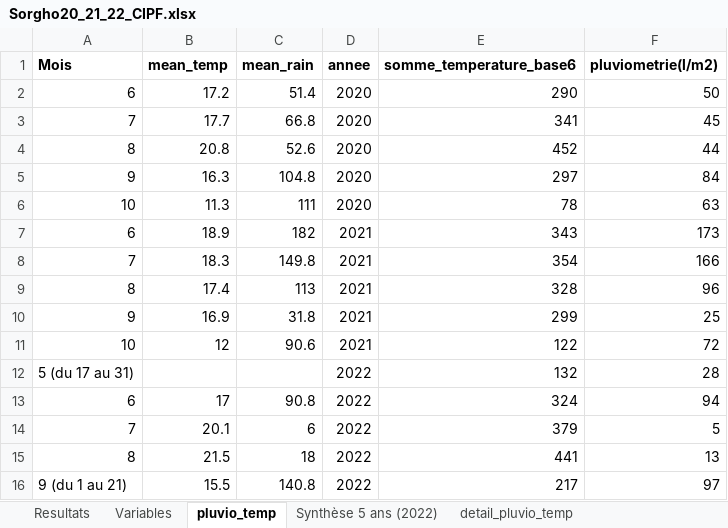
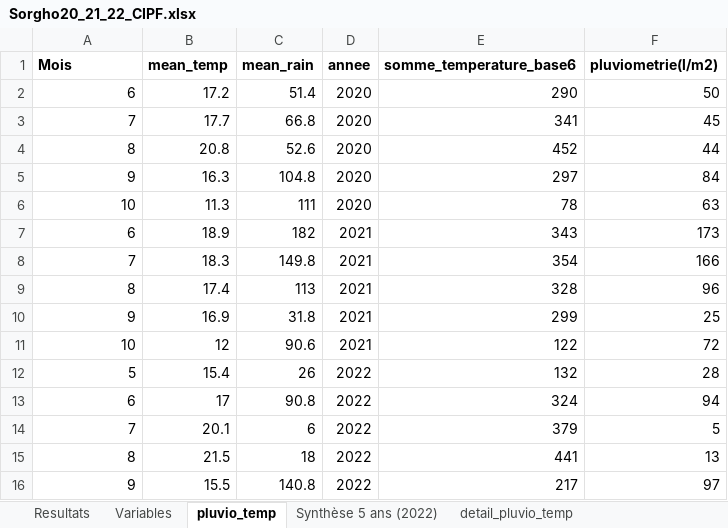
Before and after one commit to ndegives/LBIRA2200-memoire, an Excel workbook: Aerials data/Sorgho20_21_22_CIPF.xlsx, sheet pluvio_temp, drawn as a sheet; values as stored, in another font and other column widths than the file's, no borders; the diff names each change by its address in the sheet, - before the commit and + after, or states it on an @@ line.

```diff
--- a/Aerials data/Sorgho20_21_22_CIPF.xlsx (sheet pluvio_temp)
+++ b/Aerials data/Sorgho20_21_22_CIPF.xlsx (sheet pluvio_temp)
-A12 (Mois): 5 (du 17 au 31)
+A12 (Mois): 5
-B12 (mean_temp): (empty)
+B12 (mean_temp): 15.4
-C12 (mean_rain): (empty)
+C12 (mean_rain): 26
-A16 (Mois): 9 (du 1 au 21)
+A16 (Mois): 9
```
Also changed, not shown: 1 other file.
